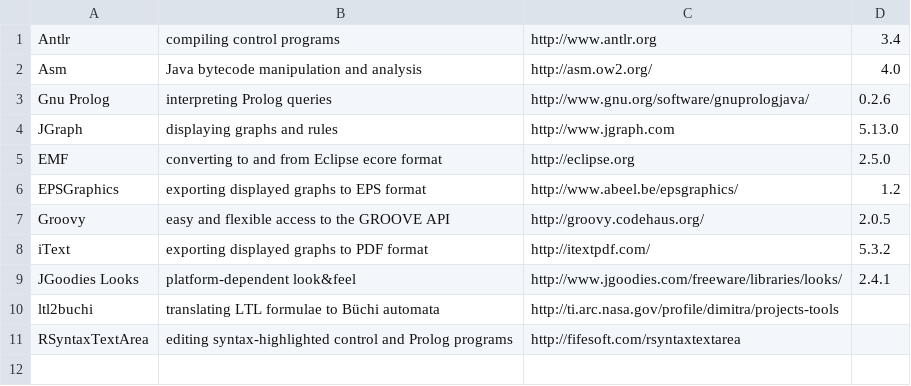
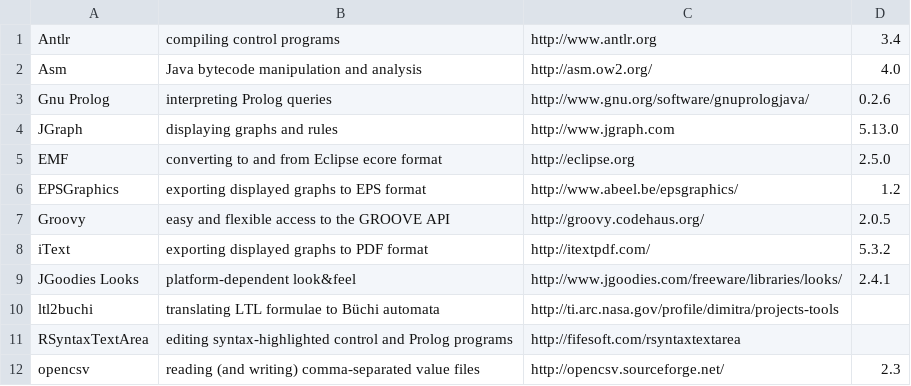
Before and after one commit to nl-utwente-groove/code, a CSV file: groove/trunk/resources/libraries.csv, drawn as a sheet.

Commit message:
Enhanced About dialog, using csv file of external libraries

```diff
--- a/groove/trunk/resources/libraries.csv
+++ b/groove/trunk/resources/libraries.csv
@@ -11 +11,2 @@ ltl2buchi;translating LTL formulae to Büchi automata;http://ti.arc.nasa.gov/pro
 RSyntaxTextArea;editing syntax-highlighted control and Prolog programs;http://fifesoft.com/rsyntaxtextarea;
+opencsv;reading (and writing) comma-separated value files;http://opencsv.sourceforge.net/;2.3
```
Also changed, not shown: 6 other files.
